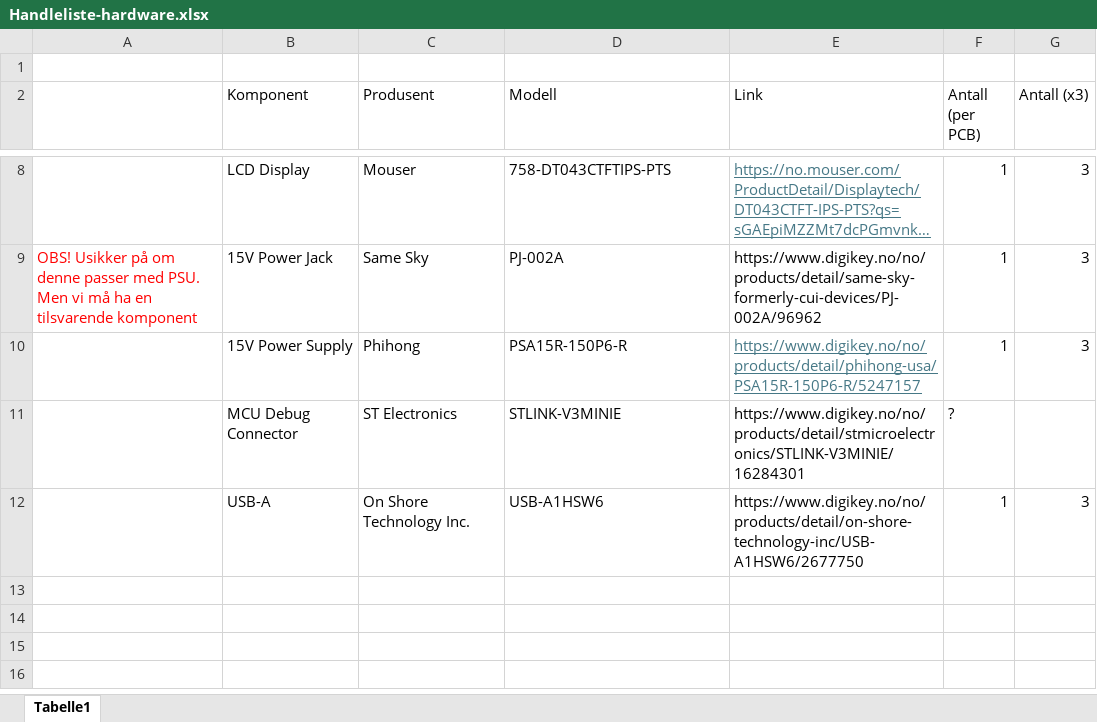
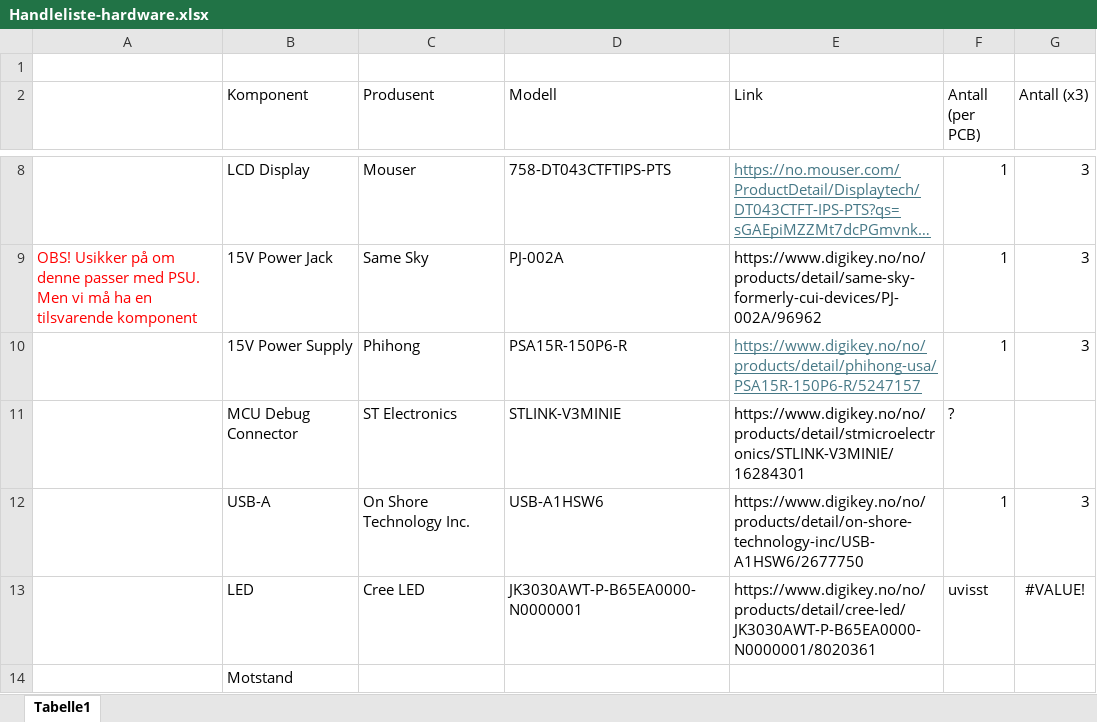
Before and after one commit to TormodDynna/Datamaskinprosjekt-gruppe-2-kicad, an Excel workbook: Handleliste-hardware.xlsx, sheet Tabelle1, drawn as a sheet; only a part is shown, gaps mark what is left out; long unchanged cells end in …; values as stored, in another font and other column widths than the file's, no borders; the diff names each change by its address in the sheet, - before the commit and + after, or states it on an @@ line.

Commit message:
feat: Add LED to handleliste

```diff
--- a/Handleliste-hardware.xlsx (sheet Tabelle1)
+++ b/Handleliste-hardware.xlsx (sheet Tabelle1)
+row 13:  | LED | Cree LED | JK3030AWT-P-B65EA0000-N0000001 | https://www.digikey.no/no/products/detail/cree-led/JK3030AWT-P-B65EA0000-N0000001/8020361 | uvisst | #VALUE!
+row 14:  | Motstand
```
